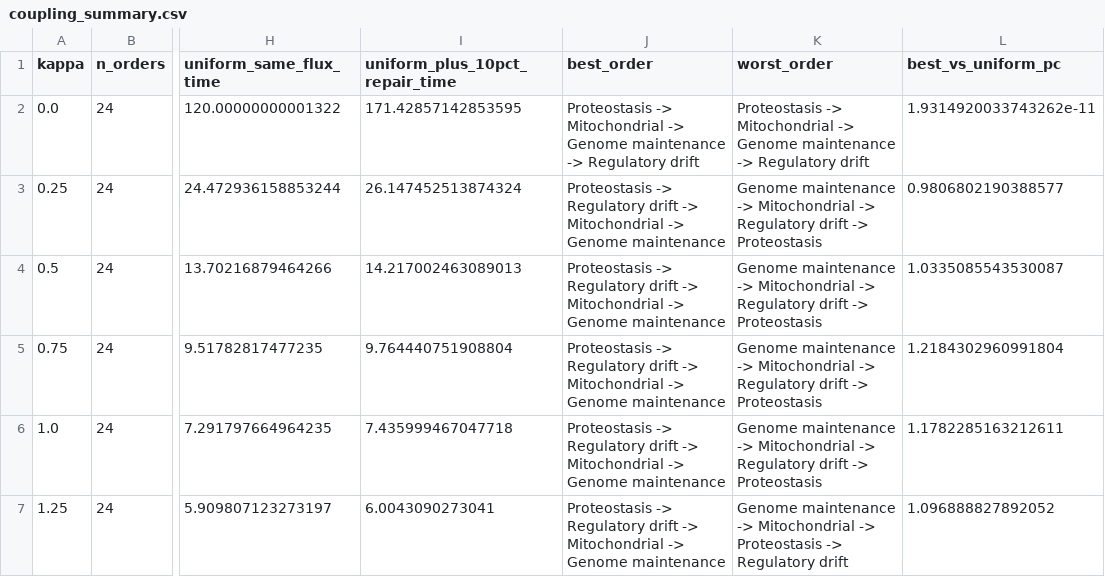
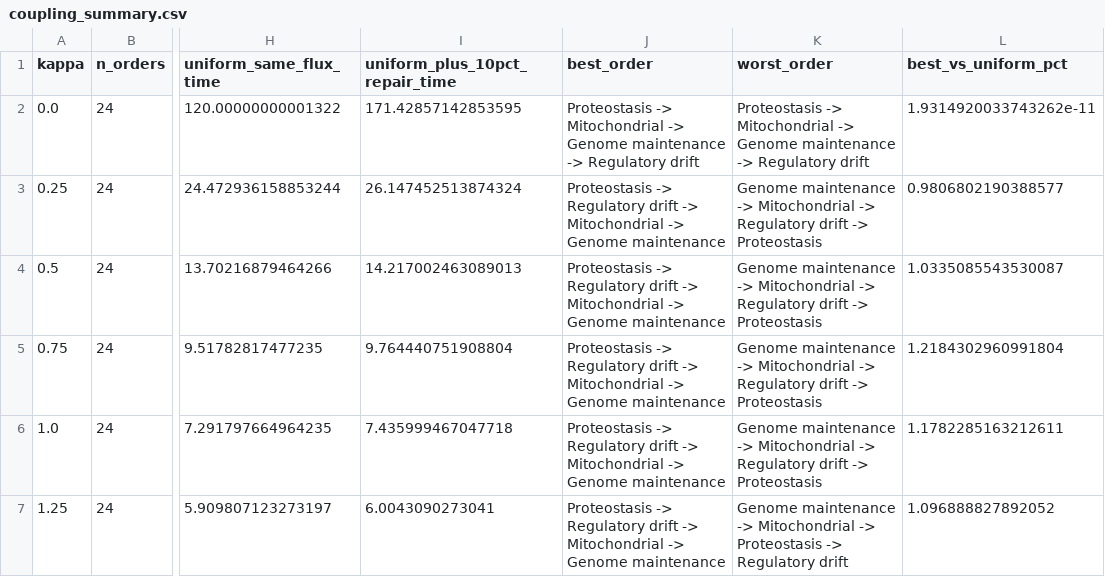
Before and after one commit to Devanik21/The-Invention-Archive, a CSV file: Theoretical Research/Aging_as_a_Decoding_Threshold_Repair_Scheduling_Under_Fixed_Maintenance_Throughput/results/coupling_summary.csv, drawn as a sheet; only a part is shown, gaps mark what is left out; the diff names each change by its address in the sheet, - before the commit and + after, or states it on an @@ line.

```diff
--- a/Theoretical Research/Aging_as_a_Decoding_Threshold_Repair_Scheduling_Under_Fixed_Maintenance_Throughput/results/coupling_summary.csv
+++ b/Theoretical Research/Aging_as_a_Decoding_Threshold_Repair_Scheduling_Under_Fixed_Maintenance_Throughput/results/coupling_summary.csv
-L1: best_vs_uniform_pc
+L1: best_vs_uniform_pct
```
Also changed, not shown: Theoretical Research/Aging_as_a_Decoding_Threshold_Repair_Scheduling_Under_Fixed_Maintenance_Throughput/results/claim_evidence_matrix.csv, Theoretical Research/Aging_as_a_Decoding_Threshold_Repair_Scheduling_Under_Fixed_Maintenance_Throughput/results/trajectory_sample.csv, 32 other files.
